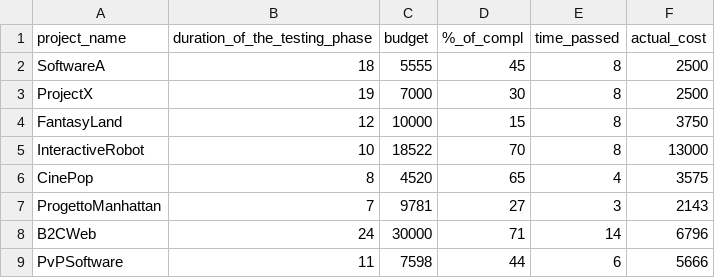
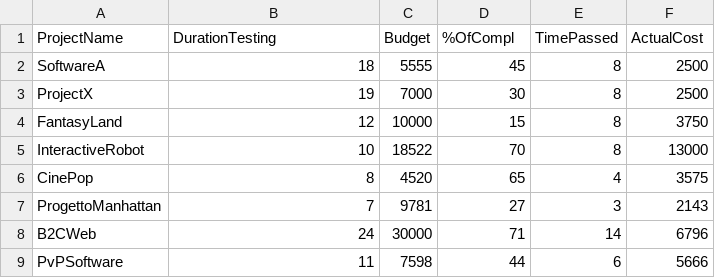
Before and after one commit to emanueleCaso/progettoIT, a CSV file: progetti.csv, drawn as a sheet; removed rows and columns are numbered as before the commit, all else as after; the diff names each change by its address in the sheet, - before the commit and + after, or states it on an @@ line.

Commit message:
Update progetti.csv

```diff
--- a/progetti.csv
+++ b/progetti.csv
-row 1: project_name | duration_of_the_testing_phase | budget | %_of_compl | time_passed | actual_cost
+row 1: ProjectName | DurationTesting | Budget | %OfCompl | TimePassed | ActualCost
```
